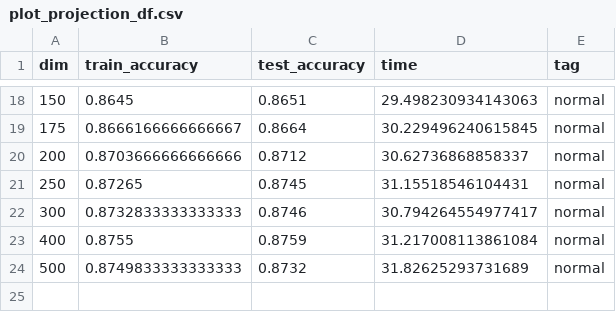
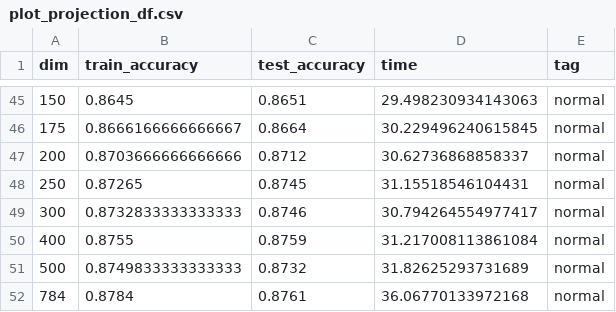
Before and after one commit to Horace-BELOT/2024-pfe-rc-evolution-strategies, a CSV file: figures/plot_projection_df.csv, drawn as a sheet; only a part is shown, gaps mark what is left out; the diff covers the shown part only.

```diff
--- a/figures/plot_projection_df.csv
+++ b/figures/plot_projection_df.csv
@@ -24 +51,2 @@ dim;train_accuracy;test_accuracy;time;tag
 500;0.8749833333333333;0.8732;31.82625293731689;normal
+784;0.8784;0.8761;36.06770133972168;normal
```
Also changed, not shown: 27 added rows elsewhere in this file, 4 other files.
